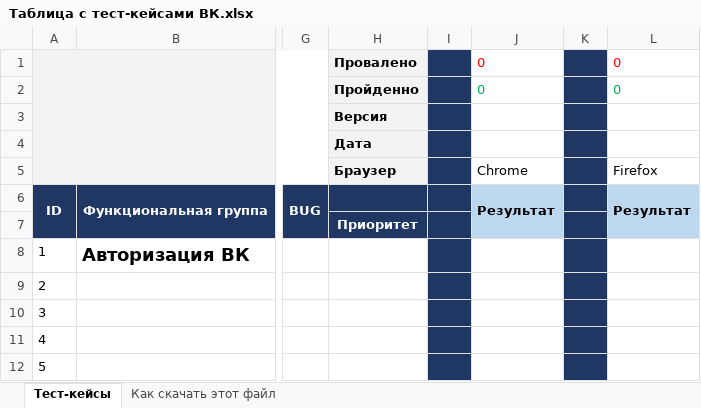
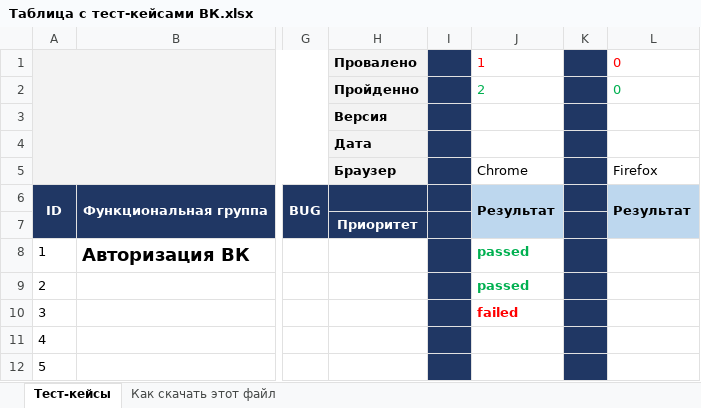
Before and after one commit to XXX2023QA/MyFirst_Repo, an Excel workbook: Таблица с тест-кейсами ВК.xlsx, sheet Тест-кейсы, drawn as a sheet; only a part is shown, gaps mark what is left out; values as stored, in another font and other column widths than the file's, no borders; charts and pictures not drawn; the diff names each change by its address in the sheet, - before the commit and + after, or states it on an @@ line.

Commit message:
Тестирование 4.02
Прошел тесты с 1 по 3 включительно. Два пройдено, 1 не прошел.

```diff
--- a/Таблица с тест-кейсами ВК.xlsx (sheet Тест-кейсы)
+++ b/Таблица с тест-кейсами ВК.xlsx (sheet Тест-кейсы)
-J1: 0
+J1: 1
-J2: 0
+J2: 2
-J8:J9: (empty)
+J8:J9: passed
-J10: (empty)
+J10: failed
```
Also changed, not shown: charts or pictures.
